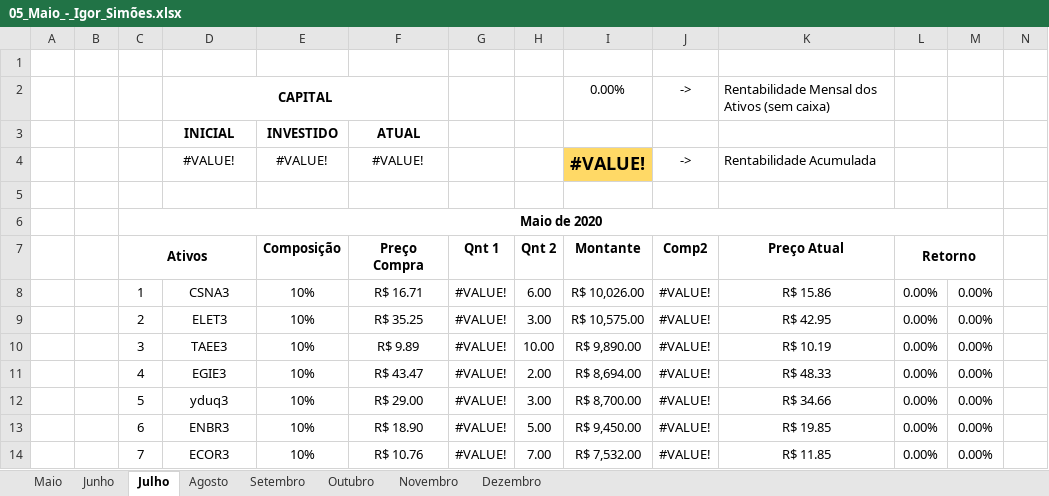
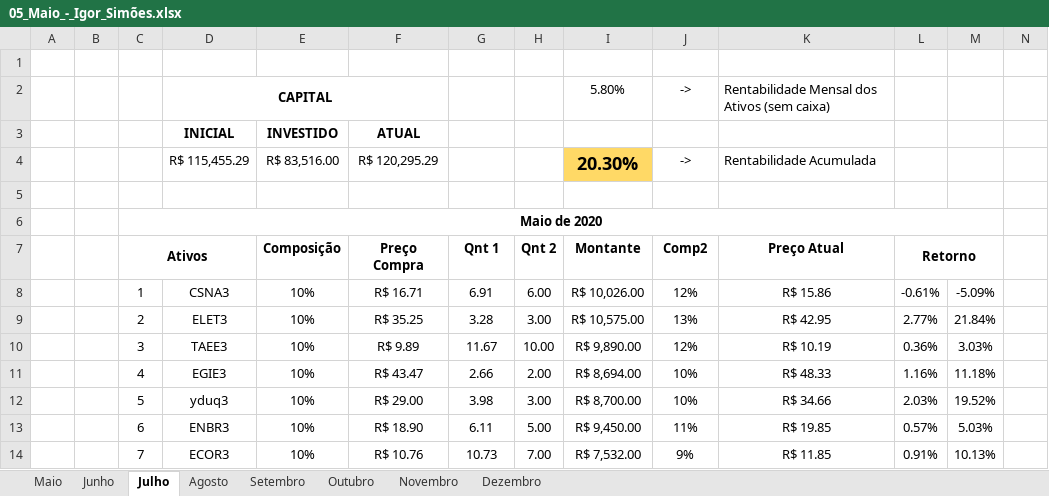
Before and after one commit to ItamarRocha/Torneio-de-carteiras-LMF, an Excel workbook: newformat_data/05_Maio_-_Igor_Simões.xlsx, sheet Julho, drawn as a sheet; only a part is shown; values as stored, in another font and other column widths than the file's, no borders; charts and pictures and conditional formats not drawn; removed rows and columns are numbered as before the commit, all else as after; the diff covers the shown part only; the diff names each change by its address in the sheet, - before the commit and + after, or states it on an @@ line.

```diff
--- a/newformat_data/05_Maio_-_Igor_Simões.xlsx (sheet Julho)
+++ b/newformat_data/05_Maio_-_Igor_Simões.xlsx (sheet Julho)
-I2 (Montante): 0.00%
+I2 (Montante): 5.80%
-row 4:  |  |  | #VALUE! | #VALUE! | #VALUE! |  |  | #VALUE! | -> | Rentabilidade Acumulada
+row 4:  |  |  | R$ 115,455.29 | R$ 83,516.00 | R$ 120,295.29 |  |  | 20.30% | -> | Rentabilidade Acumulada
-G8 (Qnt 1): #VALUE!
+G8 (Qnt 1): 6.91
-J8 (Comp2): #VALUE!
+J8 (Comp2): 12%
-L8 (Retorno): 0.00%
+L8 (Retorno): -0.61%
-M8: 0.00%
+M8: -5.09%
-G9 (Qnt 1): #VALUE!
+G9 (Qnt 1): 3.28
-J9 (Comp2): #VALUE!
+J9 (Comp2): 13%
-L9 (Retorno): 0.00%
+L9 (Retorno): 2.77%
-M9: 0.00%
+M9: 21.84%
-G10 (Qnt 1): #VALUE!
+G10 (Qnt 1): 11.67
-J10 (Comp2): #VALUE!
+J10 (Comp2): 12%
-L10 (Retorno): 0.00%
+L10 (Retorno): 0.36%
-M10: 0.00%
+M10: 3.03%
-G11 (Qnt 1): #VALUE!
+G11 (Qnt 1): 2.66
-J11:J12 (Comp2): #VALUE!
+J11:J12 (Comp2): 10%
-L11 (Retorno): 0.00%
+L11 (Retorno): 1.16%
-M11: 0.00%
+M11: 11.18%
-G12 (Qnt 1): #VALUE!
+G12 (Qnt 1): 3.98
-L12 (Retorno): 0.00%
+L12 (Retorno): 2.03%
-M12: 0.00%
+M12: 19.52%
-G13 (Qnt 1): #VALUE!
+G13 (Qnt 1): 6.11
-J13 (Comp2): #VALUE!
+J13 (Comp2): 11%
-L13 (Retorno): 0.00%
+L13 (Retorno): 0.57%
-M13: 0.00%
+M13: 5.03%
-G14 (Qnt 1): #VALUE!
+G14 (Qnt 1): 10.73
-J14 (Comp2): #VALUE!
+J14 (Comp2): 9%
-L14 (Retorno): 0.00%
+L14 (Retorno): 0.91%
-M14: 0.00%
+M14: 10.13%
```
Also changed, not shown: 15 edited cells and cell formats elsewhere in this sheet, sheet Dezembro, sheet Agosto, sheet Setembro, sheet Novembro, sheet Outubro, sheet Junho, 1 more sheet, charts or pictures, newformat_data/05_Maio_-_Itamar.xlsx, 1 other file.
